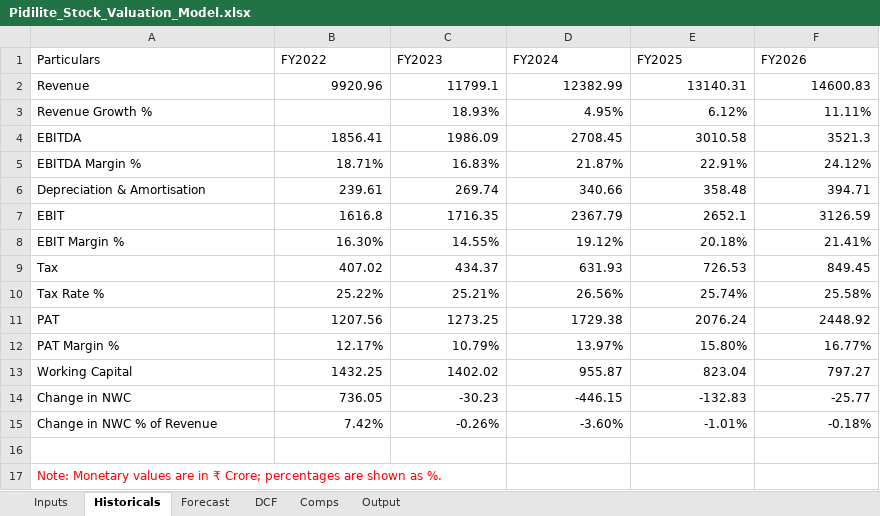
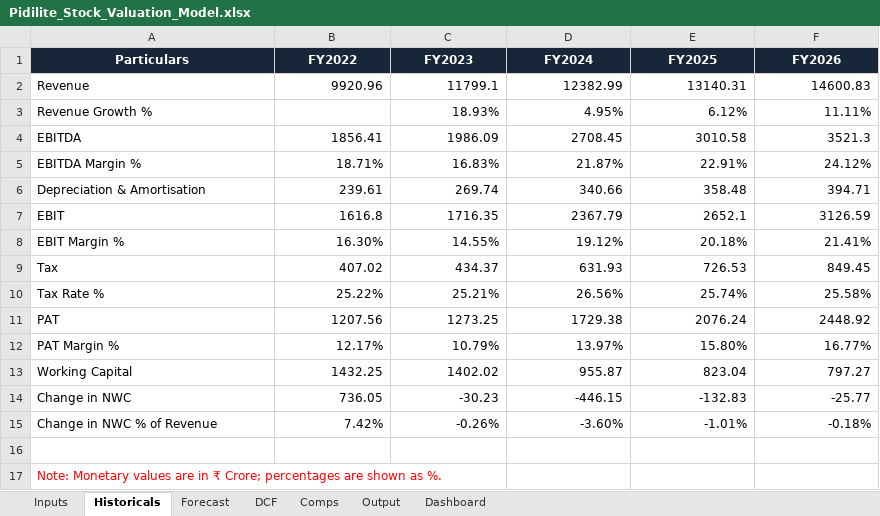
Before and after one commit to piyushkrg/stock-valuation-model, an Excel workbook: Pidilite_Stock_Valuation_Model.xlsx, sheet Historicals, drawn as a sheet; values as stored, in another font and other column widths than the file's, no borders; the diff names each change by its address in the sheet, - before the commit and + after, or states it on an @@ line.

```diff
--- a/Pidilite_Stock_Valuation_Model.xlsx (sheet Historicals)
+++ b/Pidilite_Stock_Valuation_Model.xlsx (sheet Historicals)
+sheet tab: Dashboard
@@ A1:F1 fill: none → #18263A, bold: off → on, text colour: black → #FFFFFF, alignment: left → center @@
```
Also changed, not shown: sheet Forecast, sheet DCF, sheet Output, sheet Inputs, sheet Comps, charts or pictures.
